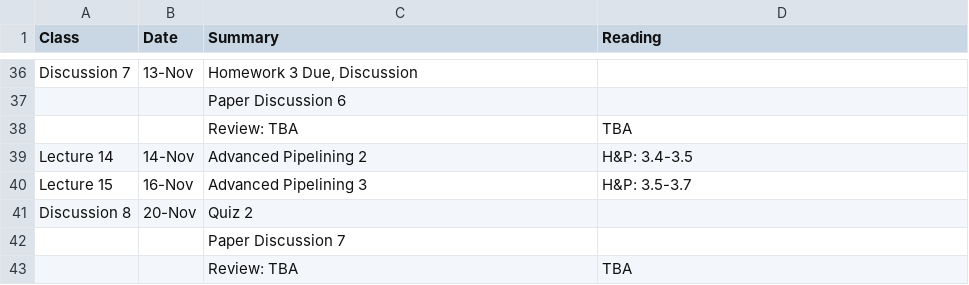
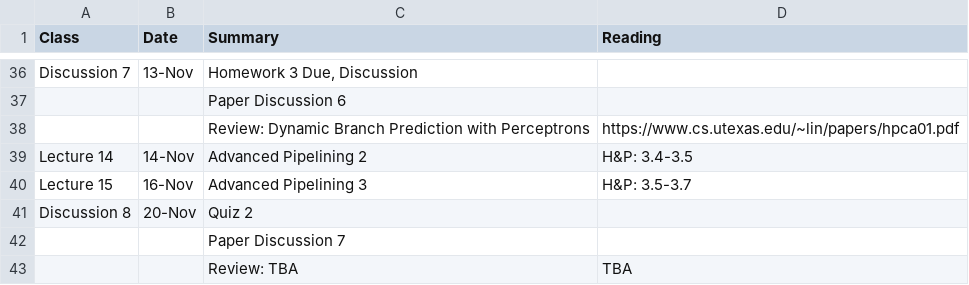
Before and after one commit to jlpteaching/ECS201A, a CSV file: syllabus/schedule.csv, drawn as a sheet; only a part is shown, gaps mark what is left out; removed rows and columns are numbered as before the commit, all else as after; the diff names each change by its address in the sheet, - before the commit and + after, or states it on an @@ line.

Commit message:
Add paper for the 13th

```diff
--- a/syllabus/schedule.csv
+++ b/syllabus/schedule.csv
-row 38:  |  | Review: TBA | TBA
+row 38:  |  | Review: Dynamic Branch Prediction with Perceptrons | https://www.cs.utexas.edu/~lin/papers/hpca01.pdf
```
